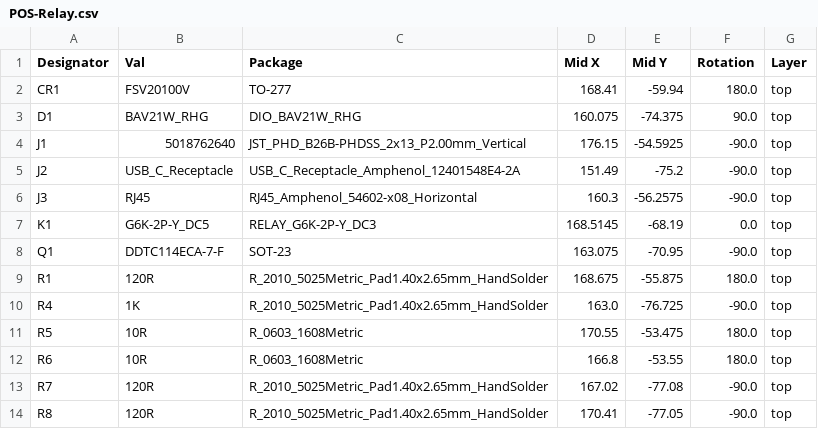
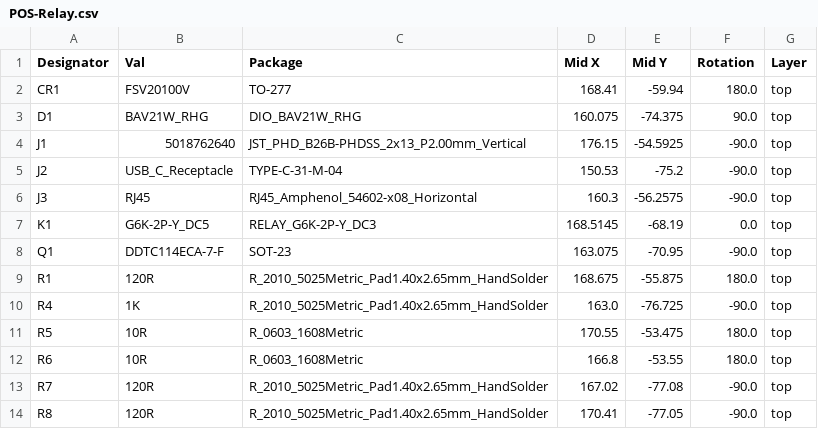
Before and after one commit to lukasloetkolben/OpenRelay, a CSV file: kicad_project/jlcpcb/assembly/POS-Relay.csv, drawn as a sheet.

```diff
--- a/kicad_project/jlcpcb/assembly/POS-Relay.csv
+++ b/kicad_project/jlcpcb/assembly/POS-Relay.csv
@@ -4,3 +4,3 @@ D1,BAV21W_RHG,DIO_BAV21W_RHG,160.075,-74.375,90.0,top
 J1,5018762640,JST_PHD_B26B-PHDSS_2x13_P2.00mm_Vertical,176.15,-54.5925,-90.0,top
-J2,USB_C_Receptacle,USB_C_Receptacle_Amphenol_12401548E4-2A,151.49,-75.2,-90.0,top
+J2,USB_C_Receptacle,TYPE-C-31-M-04,150.53,-75.2,-90.0,top
 J3,RJ45,RJ45_Amphenol_54602-x08_Horizontal,160.3,-56.2575,-90.0,top
```
Also changed, not shown: kicad_project/jlcpcb/assembly/BOM-Relay.csv, 26 other files.
